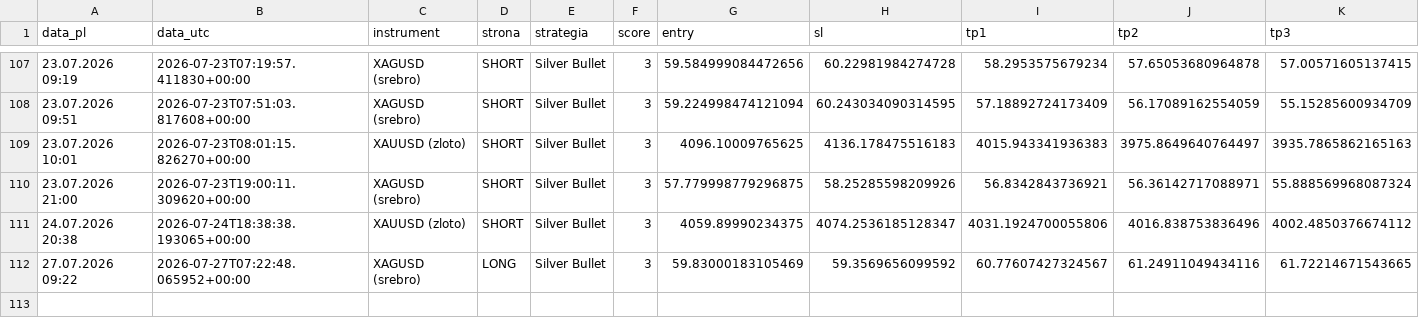
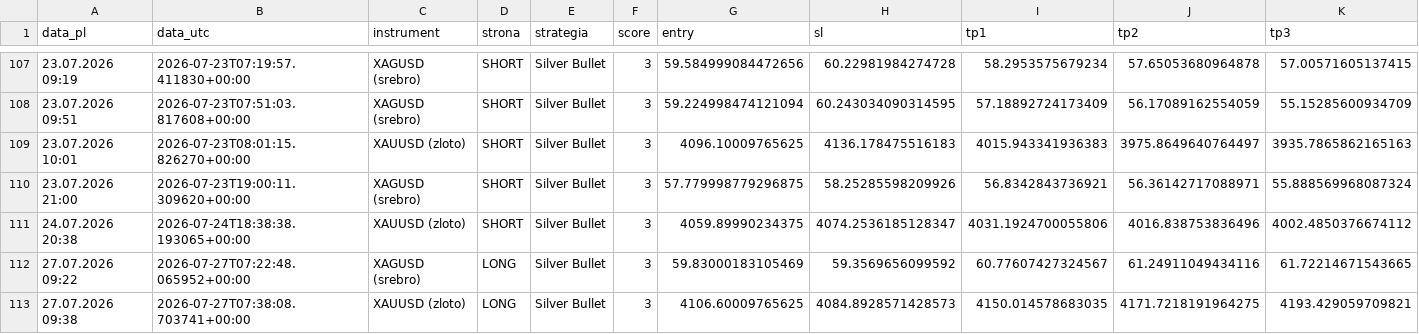
Before and after one commit to Aslaf2/sygna-y-bot, a CSV file: sygnaly_log.csv, drawn as a sheet; only a part is shown, gaps mark what is left out; rows hold the shown columns only; the diff names each change by its address in the sheet, - before the commit and + after, or states it on an @@ line.

```diff
--- a/sygnaly_log.csv
+++ b/sygnaly_log.csv
+row 113: 27.07.2026 09:38 | 2026-07-27T07:38:08.703741+00:00 | XAUUSD (zloto) | LONG | Silver Bullet | 3 | 4106.60009765625 | 4084.8928571428573 | 4150.014578683035 | 4171.7218191964275 | 4193.429059709821
```
Also changed, not shown: 3 other files.
